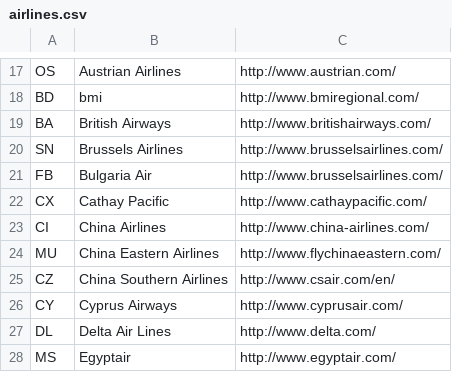
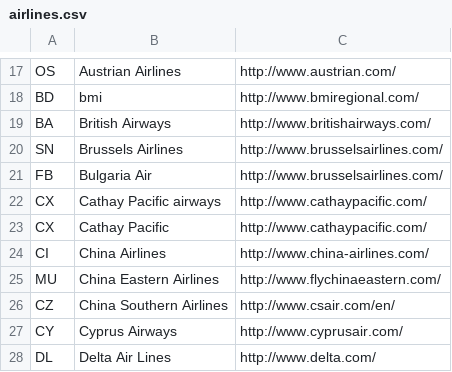
Before and after one commit to MassD/flite, a CSV file: not_used/airlines.csv, drawn as a sheet; only a part is shown, gaps mark what is left out; the shorter side is filled out with more unchanged rows.

Commit message:
added cathay pacific airways

```diff
--- a/not_used/airlines.csv
+++ b/not_used/airlines.csv
@@ -21,2 +21,3 @@ SN,Brussels Airlines,http://www.brusselsairlines.com/
 FB,Bulgaria Air,http://www.brusselsairlines.com/
+CX,Cathay Pacific airways,http://www.cathaypacific.com/
 CX,Cathay Pacific,http://www.cathaypacific.com/
```
Also changed, not shown: 2 other files.
